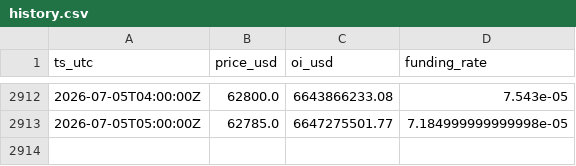
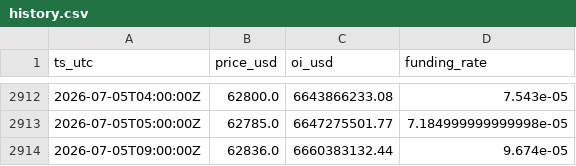
Before and after one commit to seasu/michael-burry-btc-death-piral-watch, a CSV file: docs/data/history.csv, drawn as a sheet; only a part is shown, gaps mark what is left out; the diff names each change by its address in the sheet, - before the commit and + after, or states it on an @@ line.

```diff
--- a/docs/data/history.csv
+++ b/docs/data/history.csv
+row 2914: 2026-07-05T09:00:00Z | 62836.0 | 6660383132.44 | 9.674e-05
```
Also changed, not shown: data/history.csv, 2 other files.
